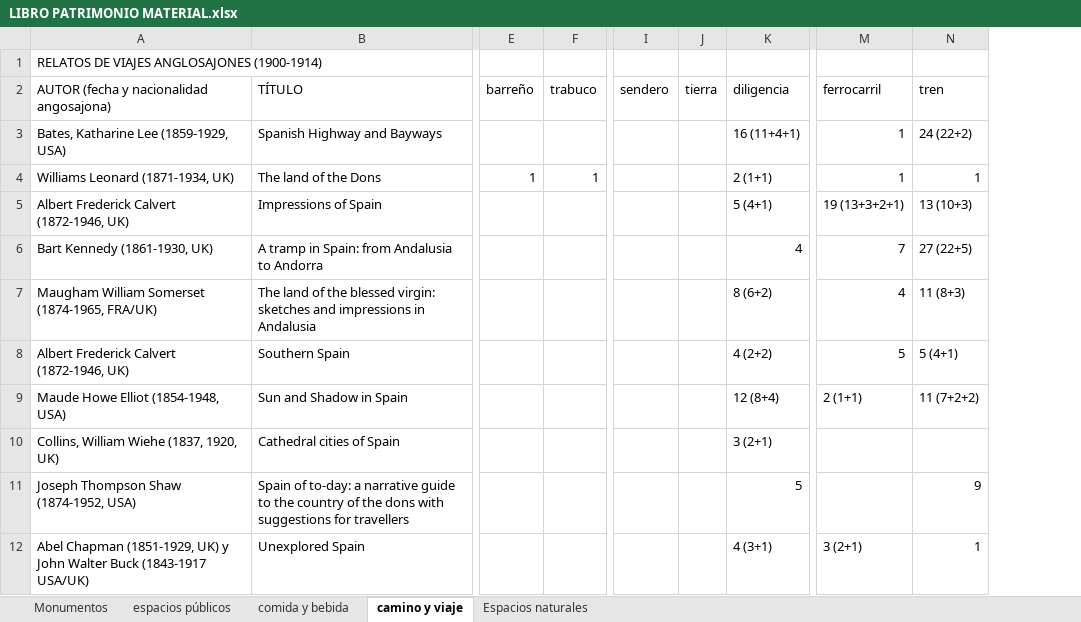
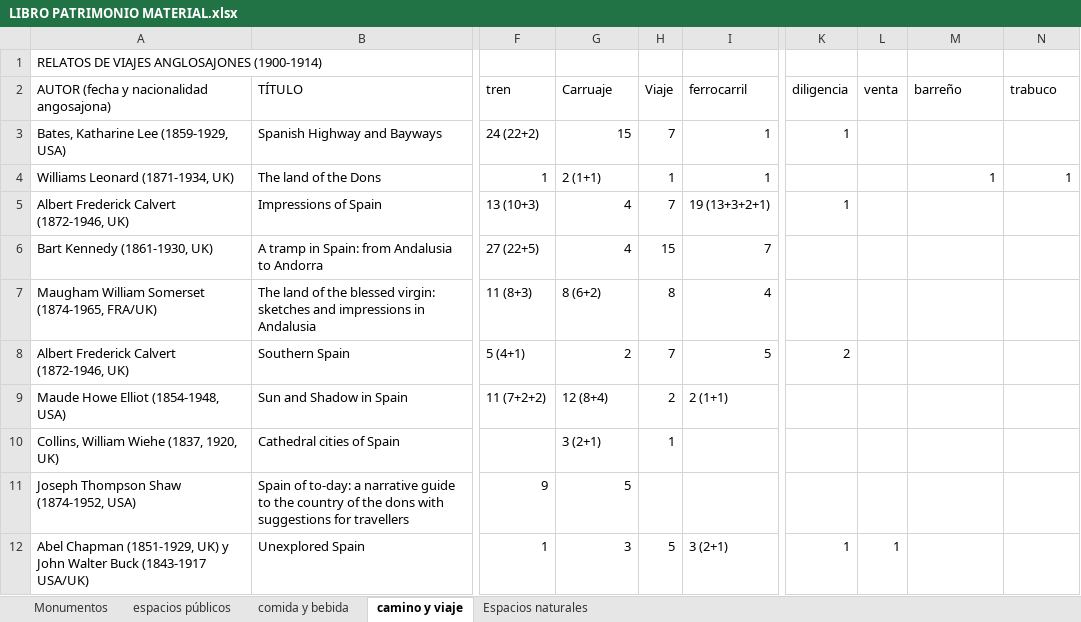
Before and after one commit to antonionavas22-ops/Andalucia_DesdeFuera, an Excel workbook: Relaciones totales libro-patrimonio/LIBRO PATRIMONIO MATERIAL.xlsx, sheet camino y viaje, drawn as a sheet; only a part is shown, gaps mark what is left out; values as stored, in another font and other column widths than the file's, no cell formats; conditional formats not drawn; removed rows and columns are numbered as before the commit, all else as after; the diff covers the shown part only; the diff names each change by its address in the sheet, - before the commit and + after, or states it on an @@ line.

```diff
--- a/Relaciones totales libro-patrimonio/LIBRO PATRIMONIO MATERIAL.xlsx (sheet camino y viaje)
+++ b/Relaciones totales libro-patrimonio/LIBRO PATRIMONIO MATERIAL.xlsx (sheet camino y viaje)
-column E (barreño), row 4: 1
-column F (trabuco), row 4: 1
-column I (sendero), empty
-column J (tierra), empty
+column F (tren), rows 3-12: 24 (22+2) | 1 | 13 (10+3) | 27 (22+5) | 11 (8+3) | 5 (4+1) | 11 (7+2+2) |  | 9 | 1
+column H (Viaje), rows 3-12: 7 | 1 | 7 | 15 | 8 | 7 | 2 | 1 |  | 5
+column I (ferrocarril), rows 3-12: 1 | 1 | 19 (13+3+2+1) | 7 | 4 | 5 | 2 (1+1) |  |  | 3 (2+1)
+column K (diligencia), rows 3-12: 1 |  | 1 |  |  | 2 |  |  |  | 1
+column L (venta), row 12: 1
-G2: diligencia
+G2: Carruaje
-M2: ferrocarril
+M2: barreño
-N2: tren
+N2: trabuco
-G3 (Carruaje): 16 (11+4+1)
+G3 (Carruaje): 15
-M3 (barreño): 1
+M3 (barreño): (empty)
-N3 (trabuco): 24 (22+2)
+N3 (trabuco): (empty)
-G5 (Carruaje): 5 (4+1)
+G5 (Carruaje): 4
-M5 (barreño): 19 (13+3+2+1)
+M5 (barreño): (empty)
-N5 (trabuco): 13 (10+3)
+N5 (trabuco): (empty)
-M6 (barreño): 7
+M6 (barreño): (empty)
-N6 (trabuco): 27 (22+5)
+N6 (trabuco): (empty)
-M7 (barreño): 4
+M7 (barreño): (empty)
-N7 (trabuco): 11 (8+3)
+N7 (trabuco): (empty)
-G8 (Carruaje): 4 (2+2)
+G8 (Carruaje): 2
-M8 (barreño): 5
+M8 (barreño): (empty)
-N8 (trabuco): 5 (4+1)
+N8 (trabuco): (empty)
-M9 (barreño): 2 (1+1)
+M9 (barreño): (empty)
-N9 (trabuco): 11 (7+2+2)
+N9 (trabuco): (empty)
-N11 (trabuco): 9
+N11 (trabuco): (empty)
-G12 (Carruaje): 4 (3+1)
+G12 (Carruaje): 3
-M12 (barreño): 3 (2+1)
+M12 (barreño): (empty)
-N12 (trabuco): 1
+N12 (trabuco): (empty)
```
Also changed, not shown: 1 added row, 1 removed column, 16 edited cells and merged cells elsewhere in this sheet, sheet espacios públicos, sheet Monumentos, sheet Espacios naturales, sheet comida y bebida, cell formats, Relaciones totales libro-patrimonio/LIBRO LOCALIDAD.xlsx.
